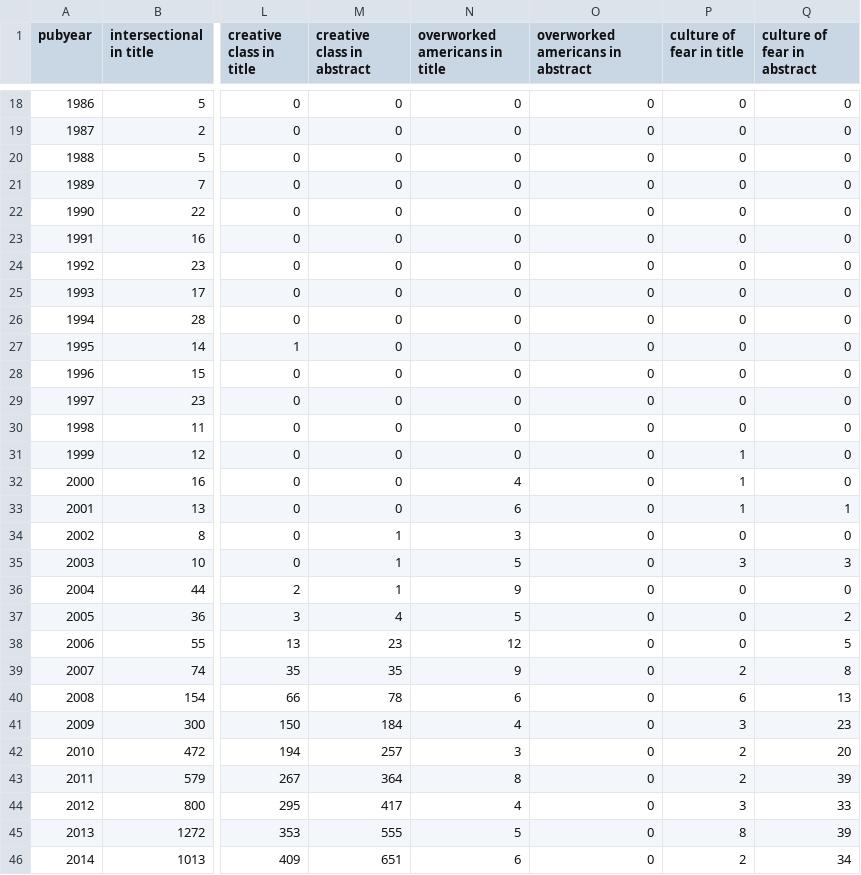
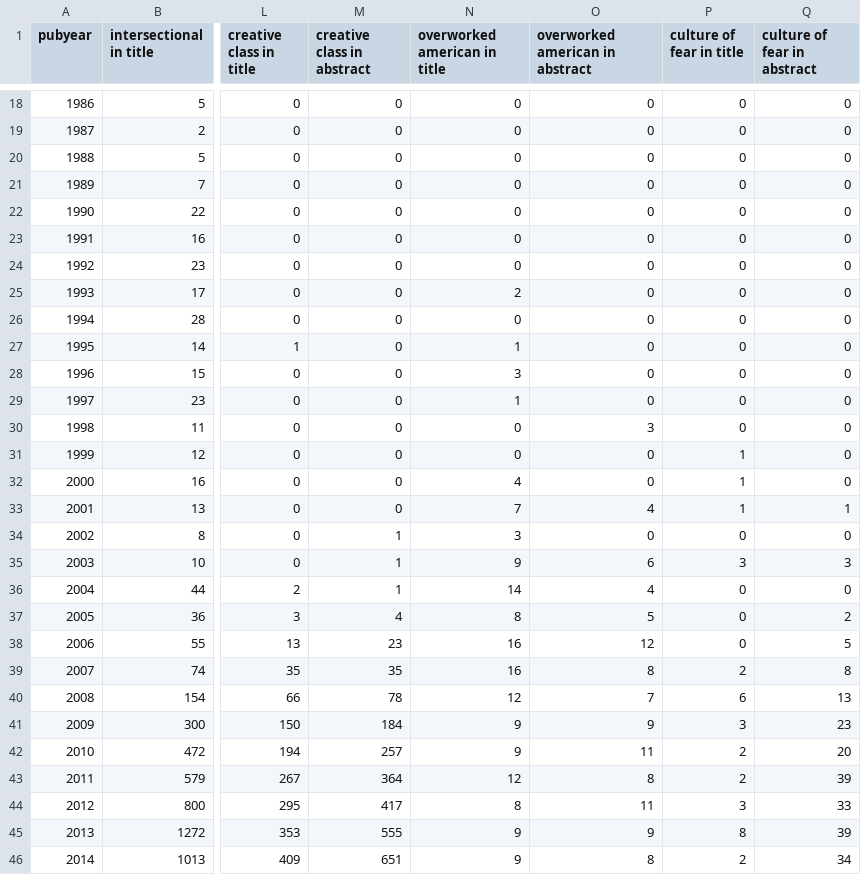
Before and after one commit to jwlockhart/data_example_code, a TSV file: web_of_science/sociology_concepts/data/soc_concept_cited_counts_wos.tsv, drawn as a sheet; only a part is shown, gaps mark what is left out; the diff covers the shown part only; the diff names each change by its address in the sheet, - before the commit and + after, or states it on an @@ line.

Commit message:
fixed typo in overworked american

```diff
--- a/web_of_science/sociology_concepts/data/soc_concept_cited_counts_wos.tsv
+++ b/web_of_science/sociology_concepts/data/soc_concept_cited_counts_wos.tsv
-N1: overworked americans in title
+N1: overworked american in title
-O1: overworked americans in abstract
+O1: overworked american in abstract
-N25 (overworked american in title): 0
+N25 (overworked american in title): 2
-N27 (overworked american in title): 0
+N27 (overworked american in title): 1
-N28 (overworked american in title): 0
+N28 (overworked american in title): 3
-N29 (overworked american in title): 0
+N29 (overworked american in title): 1
-O30 (overworked american in abstract): 0
+O30 (overworked american in abstract): 3
-N33 (overworked american in title): 6
+N33 (overworked american in title): 7
-O33 (overworked american in abstract): 0
+O33 (overworked american in abstract): 4
-N35 (overworked american in title): 5
+N35 (overworked american in title): 9
-O35 (overworked american in abstract): 0
+O35 (overworked american in abstract): 6
-N36 (overworked american in title): 9
+N36 (overworked american in title): 14
-O36 (overworked american in abstract): 0
+O36 (overworked american in abstract): 4
-N37 (overworked american in title): 5
+N37 (overworked american in title): 8
-O37 (overworked american in abstract): 0
+O37 (overworked american in abstract): 5
-N38 (overworked american in title): 12
+N38 (overworked american in title): 16
-O38 (overworked american in abstract): 0
+O38 (overworked american in abstract): 12
-N39 (overworked american in title): 9
+N39 (overworked american in title): 16
-O39 (overworked american in abstract): 0
+O39 (overworked american in abstract): 8
-N40 (overworked american in title): 6
+N40 (overworked american in title): 12
-O40 (overworked american in abstract): 0
+O40 (overworked american in abstract): 7
-N41 (overworked american in title): 4
+N41 (overworked american in title): 9
-O41 (overworked american in abstract): 0
+O41 (overworked american in abstract): 9
-N42 (overworked american in title): 3
+N42 (overworked american in title): 9
-O42 (overworked american in abstract): 0
+O42 (overworked american in abstract): 11
-N43 (overworked american in title): 8
+N43 (overworked american in title): 12
-O43 (overworked american in abstract): 0
+O43 (overworked american in abstract): 8
-N44 (overworked american in title): 4
+N44 (overworked american in title): 8
-O44 (overworked american in abstract): 0
+O44 (overworked american in abstract): 11
-N45 (overworked american in title): 5
+N45 (overworked american in title): 9
-O45 (overworked american in abstract): 0
+O45 (overworked american in abstract): 9
-N46 (overworked american in title): 6
+N46 (overworked american in title): 9
-O46 (overworked american in abstract): 0
+O46 (overworked american in abstract): 8
```
Also changed, not shown: 7 edited cells elsewhere in this file, web_of_science/sociology_concepts/data/soc_concept_counts_wos.tsv, 4 other files.
